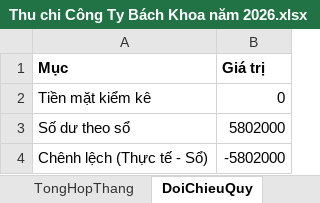
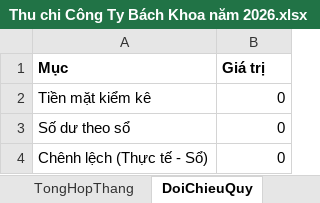
Before and after one commit to Ryhtruly/bachkhoa-erp, an Excel workbook: tai_lieu/co_so_du_lieu/Thu chi Công Ty Bách Khoa năm 2026.xlsx, sheet DoiChieuQuy, drawn as a sheet; values as stored, in another font and other column widths than the file's, no borders; charts and pictures not drawn; the diff names each change by its address in the sheet, - before the commit and + after, or states it on an @@ line.

```diff
--- a/tai_lieu/co_so_du_lieu/Thu chi Công Ty Bách Khoa năm 2026.xlsx (sheet DoiChieuQuy)
+++ b/tai_lieu/co_so_du_lieu/Thu chi Công Ty Bách Khoa năm 2026.xlsx (sheet DoiChieuQuy)
-B3 (Giá trị): 5802000
+B3 (Giá trị): 0
-B4 (Giá trị): -5802000
+B4 (Giá trị): 0
```
Also changed, not shown: sheet ThuChiVat, sheet Dashboard, sheet TongHopThang, sheet PhieuTamUng, sheet PhieuHoanUng, sheet PhieuChi, charts or pictures, 19 other files.
